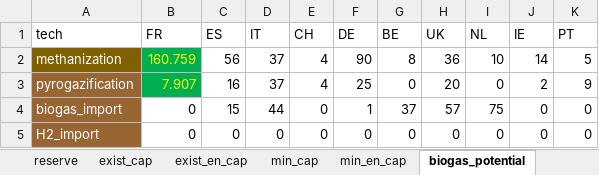
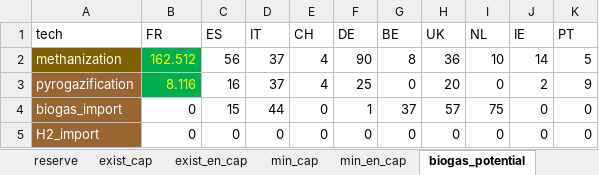
Before and after one commit to hMonch/EOLES_stage_nW, an Excel workbook: Scenario_data_EUR_plus.xlsx, sheet biogas_potential, drawn as a sheet; values as stored, in another font and other column widths than the file's, no borders; the diff names each change by its address in the sheet, - before the commit and + after, or states it on an @@ line.

```diff
--- a/Scenario_data_EUR_plus.xlsx (sheet biogas_potential)
+++ b/Scenario_data_EUR_plus.xlsx (sheet biogas_potential)
-B2 (FR): 160.759
+B2 (FR): 162.512
-B3 (FR): 7.907
+B3 (FR): 8.116
```
Also changed, not shown: sheet traitement_nW_EOLES, sheet min_cap, sheet max_cap, sheet create_demand_param, sheet Constants, sheet tech_parameters, 2 more sheets, 4 other files.
